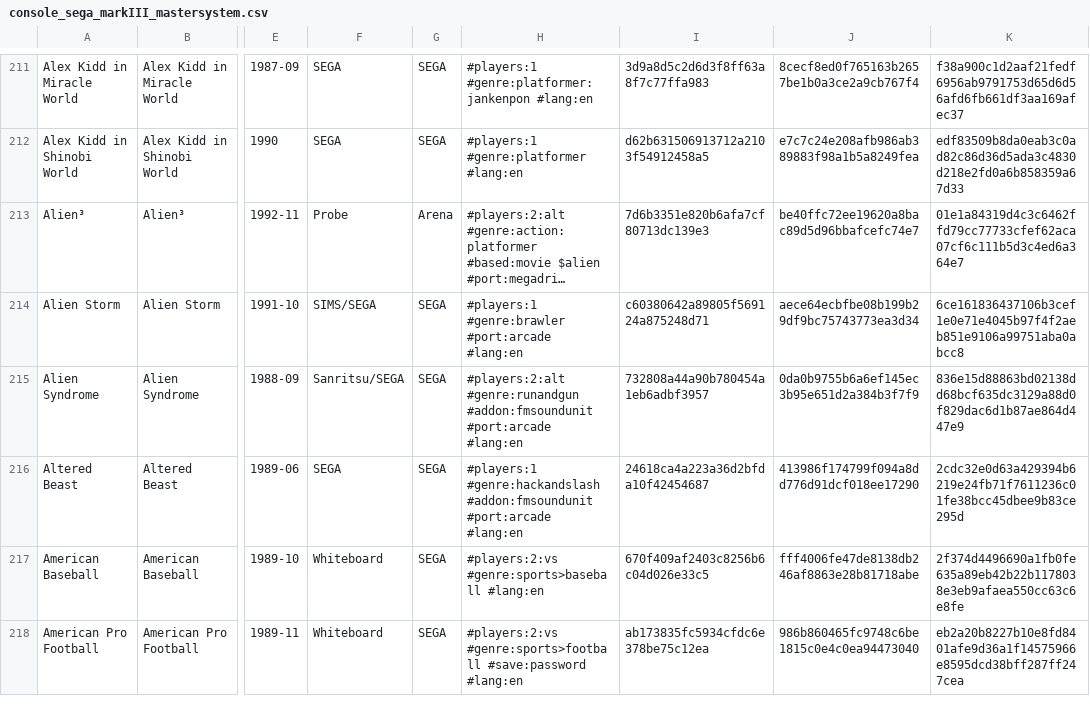
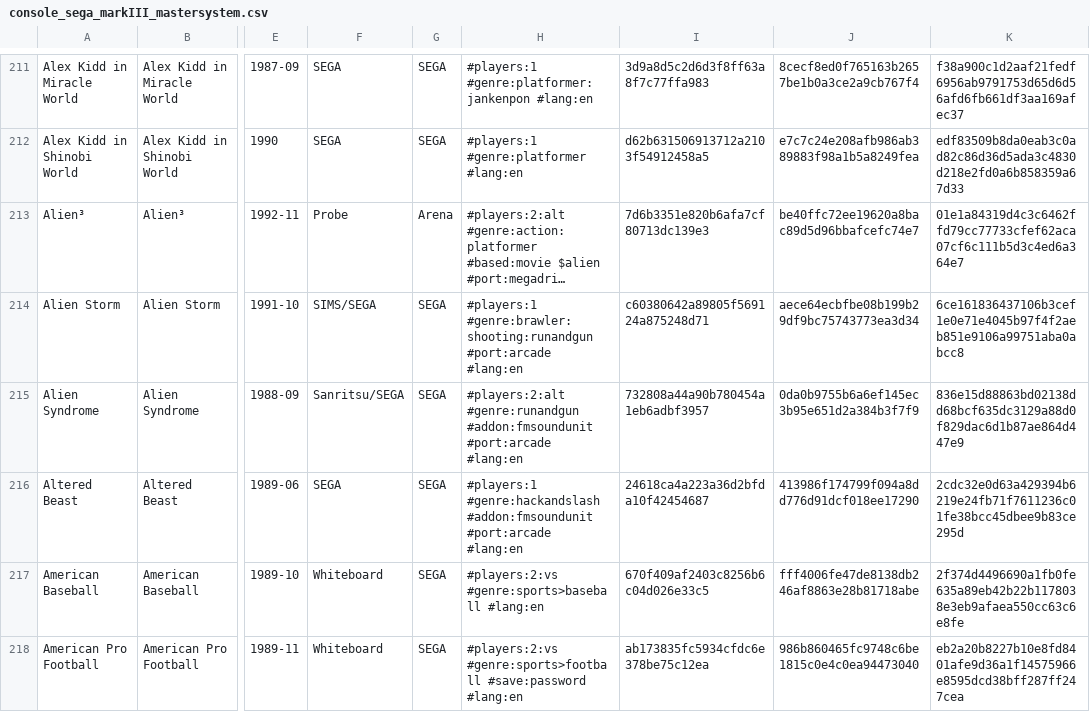
Before and after one commit to PigSaint/GameDataBase, a CSV file: console_sega_markIII_mastersystem.csv, drawn as a sheet; only a part is shown, gaps mark what is left out; long unchanged cells end in …; the diff covers the shown part only; the diff names each change by its address in the sheet, - before the commit and + after, or states it on an @@ line.

```diff
--- a/console_sega_markIII_mastersystem.csv
+++ b/console_sega_markIII_mastersystem.csv
-H214: #players:1 #genre:brawler #port:arcade #lang:en
+H214: #players:1 #genre:brawler:shooting:runandgun #port:arcade #lang:en
```
Also changed, not shown: 16 edited cells elsewhere in this file.
